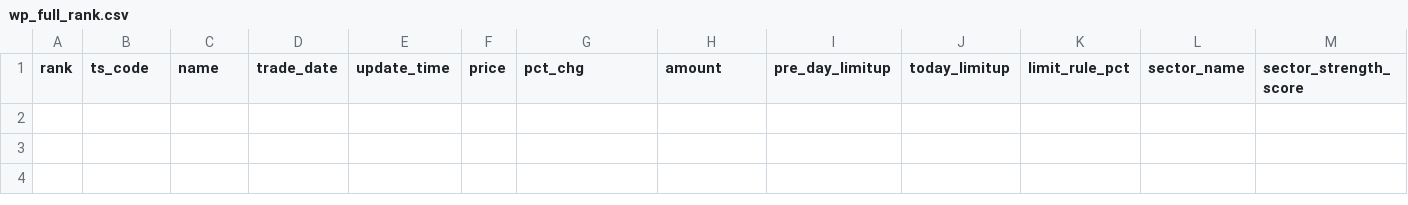
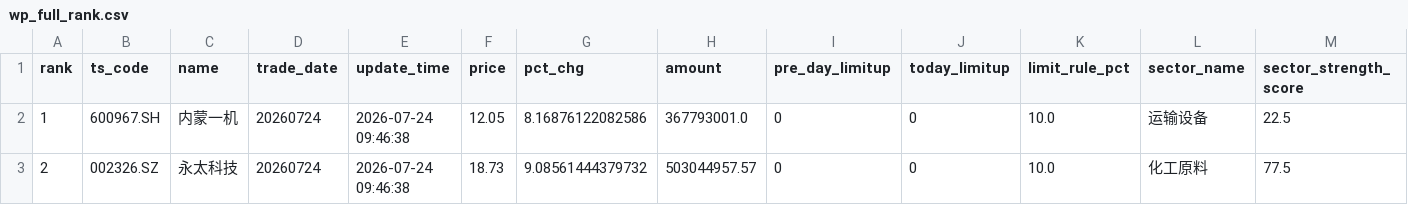
Before and after one commit to njedu2023-prog/WP, a CSV file: outputs/csv/wp_full_rank.csv, drawn as a sheet; only a part is shown; rows hold the shown columns only; the diff names each change by its address in the sheet, - before the commit and + after, or states it on an @@ line.

```diff
--- a/outputs/csv/wp_full_rank.csv
+++ b/outputs/csv/wp_full_rank.csv
+row 2: 1 | 600967.SH | 内蒙一机 | 20260724 | 2026-07-24 09:46:38 | 12.05 | 8.16876122082586 | 367793001.0 | 0 | 0 | 10.0 | 运输设备 | 22.5
+row 3: 2 | 002326.SZ | 永太科技 | 20260724 | 2026-07-24 09:46:38 | 18.73 | 9.08561444379732 | 503044957.57 | 0 | 0 | 10.0 | 化工原料 | 77.5
```
Also changed, not shown: data/direct/latest/wp_market_regime_input.csv, outputs/csv/wp_buy_decision.csv, 18 other files.
